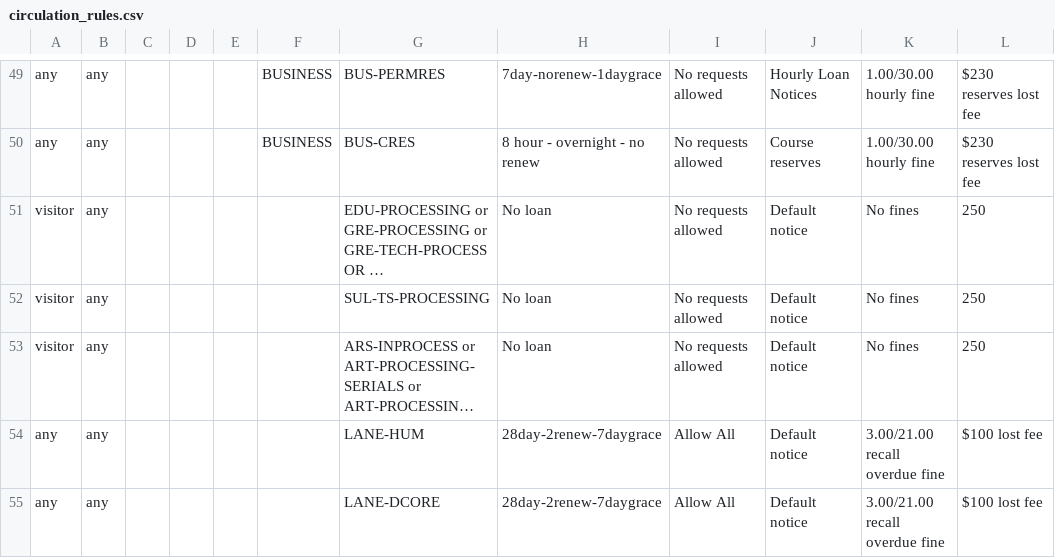
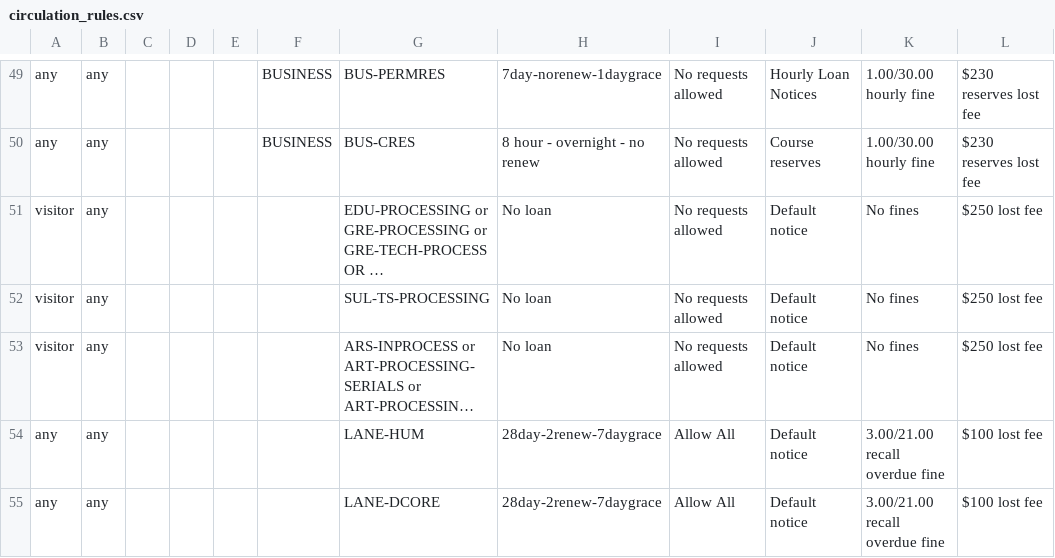
Before and after one commit to sul-dlss/sul-requests, a CSV file: config/folio/prod/circulation_rules.csv, drawn as a sheet; only a part is shown, gaps mark what is left out; long unchanged cells end in …; the diff covers the shown part only; the diff names each change by its address in the sheet, - before the commit and + after, or states it on an @@ line.

Commit message:
Update FOLIO types

```diff
--- a/config/folio/prod/circulation_rules.csv
+++ b/config/folio/prod/circulation_rules.csv
-L51:L53: 250
+L51:L53: $250 lost fee
```
Also changed, not shown: 32 edited cells elsewhere in this file, 1 other file.
